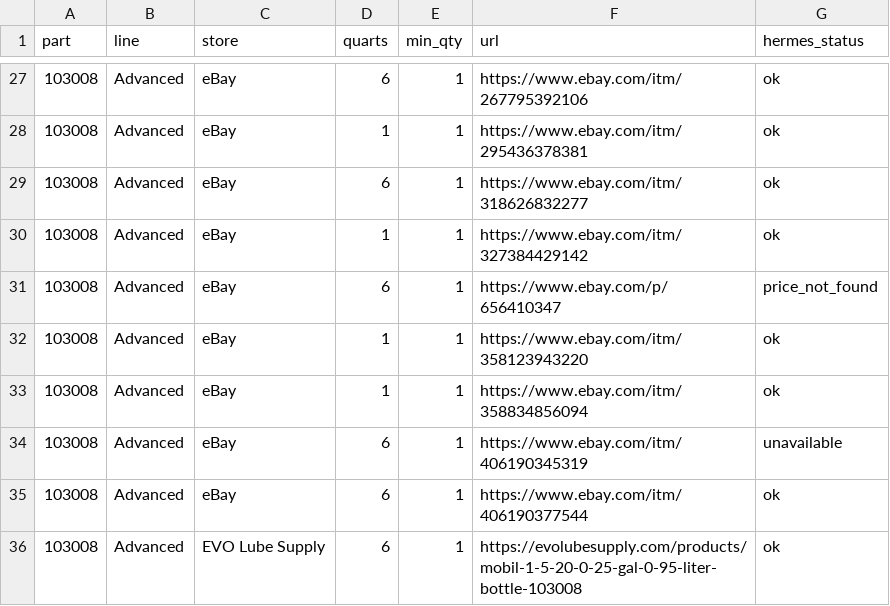
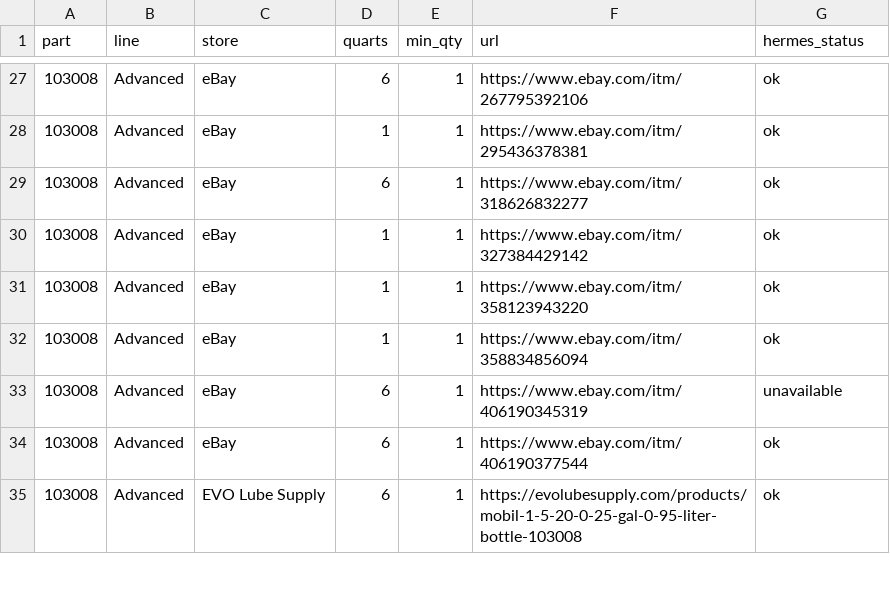
Before and after one commit to seth-krch/drop-store, a CSV file: scripts/mobil1-prices/links.csv, drawn as a sheet; only a part is shown, gaps mark what is left out; the diff names each change by its address in the sheet, - before the commit and + after, or states it on an @@ line.

```diff
--- a/scripts/mobil1-prices/links.csv
+++ b/scripts/mobil1-prices/links.csv
-row 31: 103008 | Advanced | eBay | 6 | 1 | https://www.ebay.com/p/656410347 | price_not_found
```
Also changed, not shown: 2 other files.
